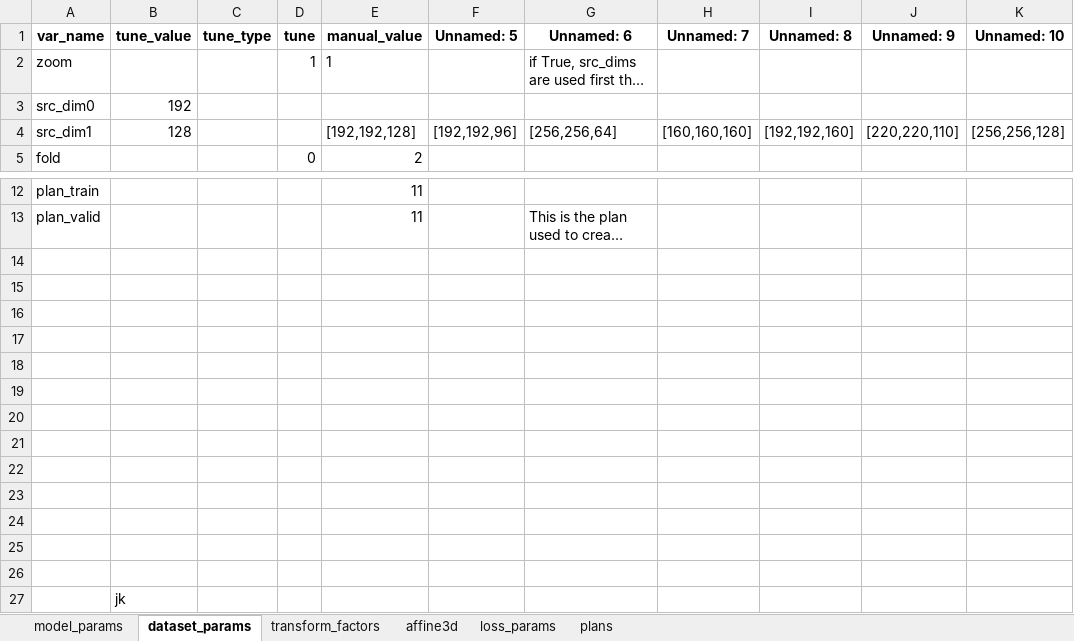
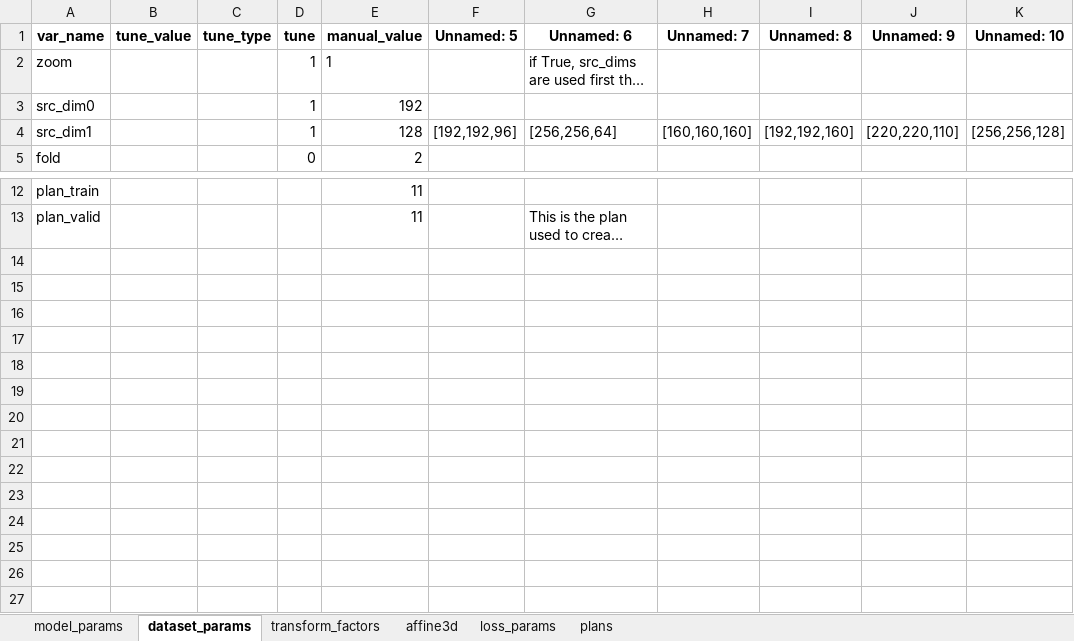
Before and after one commit to drusmanbashir/fran, an Excel workbook: configurations/experiment_configs_liver.xlsx, sheet dataset_params, drawn as a sheet; only a part is shown, gaps mark what is left out; long unchanged cells end in …; values as stored, in another font and other column widths than the file's, no borders; removed rows and columns are numbered as before the commit, all else as after; the diff names each change by its address in the sheet, - before the commit and + after, or states it on an @@ line.

```diff
--- a/configurations/experiment_configs_liver.xlsx (sheet dataset_params)
+++ b/configurations/experiment_configs_liver.xlsx (sheet dataset_params)
-row 3: src_dim0 | 192
+row 3: src_dim0 |  |  | 1 | 192
-B4 (tune_value): 128
+B4 (tune_value): (empty)
-D4 (tune): (empty)
+D4 (tune): 1
-E4 (manual_value): [192,192,128]
+E4 (manual_value): 128
-row 14: (empty)
-row 15: (empty)
-row 16: (empty)
-row 17: (empty)
-row 18: (empty)
-row 19: (empty)
-row 20: (empty)
-row 21: (empty)
-row 22: (empty)
-row 23: (empty)
-row 24: (empty)
-row 25: (empty)
-row 26: (empty)
-row 27:  | jk
```
Also changed, not shown: 24 other files.
